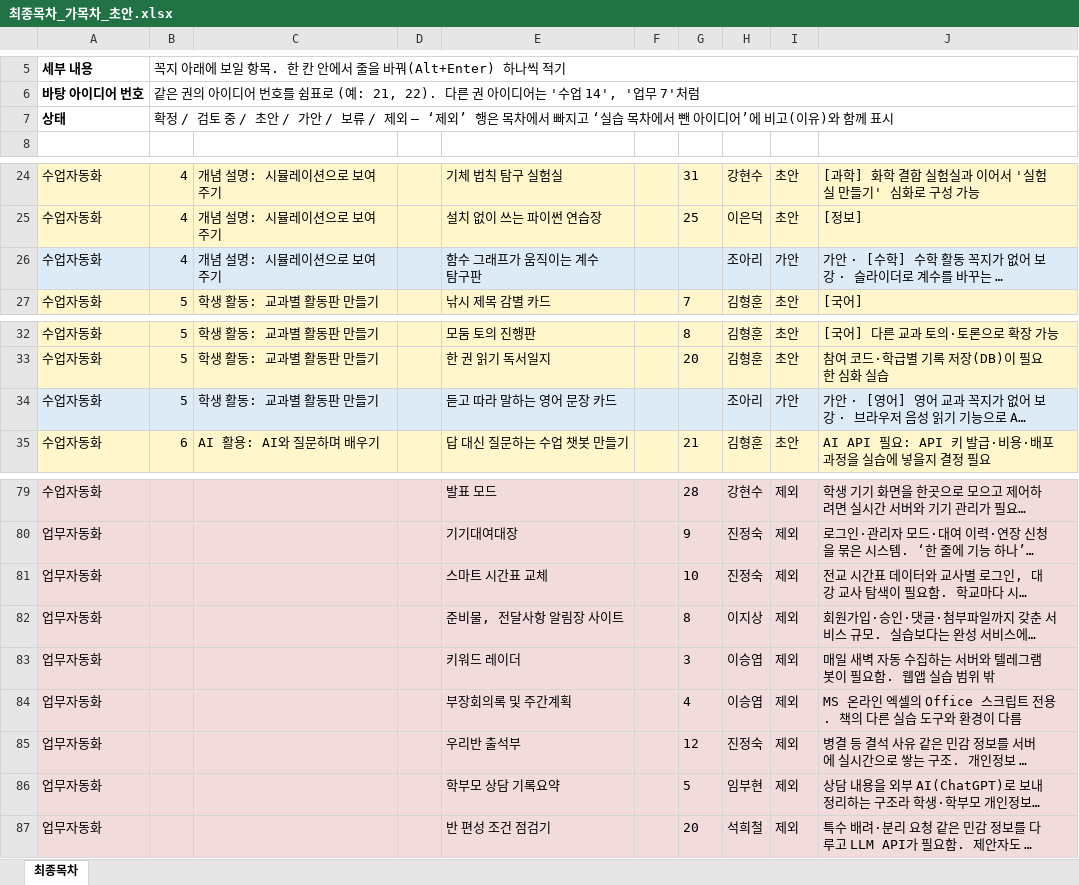
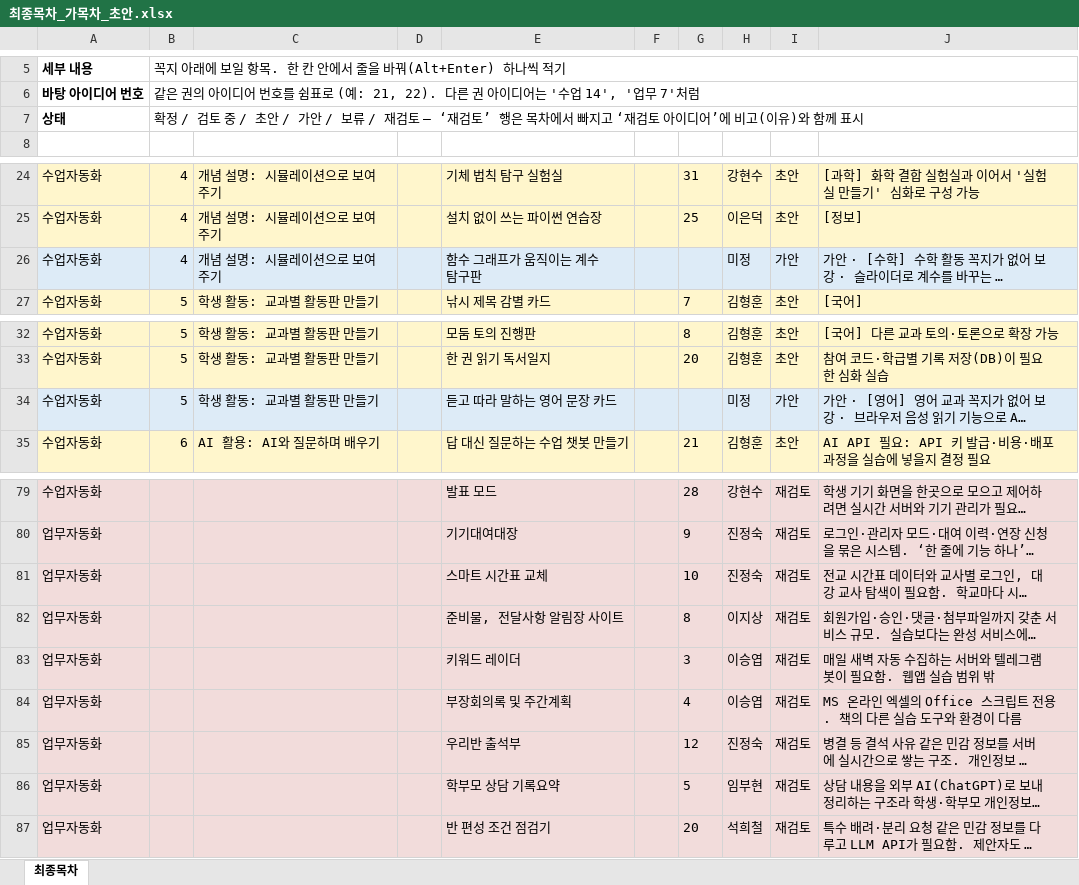
Before and after one commit to gmountain01/teacher_vibe_contents, an Excel workbook: 엑셀양식/최종목차_가목차_초안.xlsx, sheet 최종목차, drawn as a sheet; only a part is shown, gaps mark what is left out; long unchanged cells end in …; values as stored, in another font and other column widths than the file's, no borders; the diff covers the shown part only; the diff names each change by its address in the sheet, - before the commit and + after, or states it on an @@ line.

```diff
--- a/엑셀양식/최종목차_가목차_초안.xlsx (sheet 최종목차)
+++ b/엑셀양식/최종목차_가목차_초안.xlsx (sheet 최종목차)
-B7: …보류 / 제외 — ‘제외’ 행은 목차에서 빠지고 ‘실습 목차에서 뺀 아이디…
+B7: …보류 / 재검토 — ‘재검토’ 행은 목차에서 빠지고 ‘재검토 아이디…
-H26: 조아리
+H26: 미정
-H34: 조아리
+H34: 미정
-I79:I87: 제외
+I79:I87: 재검토
```
Also changed, not shown: 18 edited cells elsewhere in this sheet, 엑셀양식/최종목차_탭_양식.xlsx, 3 other files.
